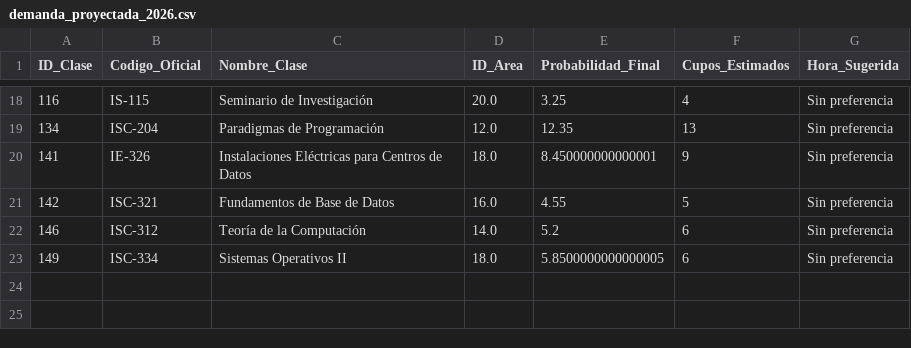
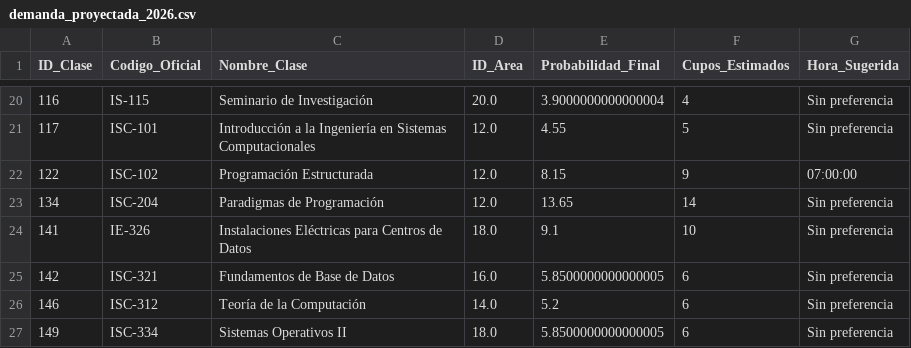
Before and after one commit to Joasro/Optimizador_ML, a CSV file: data/demanda_proyectada_2026.csv, drawn as a sheet; only a part is shown, gaps mark what is left out; the diff covers the shown part only.

```diff
--- a/data/demanda_proyectada_2026.csv
+++ b/data/demanda_proyectada_2026.csv
@@ -18,5 +20,7 @@ ID_Clase,Codigo_Oficial,Nombre_Clase,ID_Area,Probabilidad_Final,Cupos_Estimados,
-116,IS-115,Seminario de Investigación,20.0,3.25,4,Sin preferencia
-134,ISC-204,Paradigmas de Programación,12.0,12.35,13,Sin preferencia
-141,IE-326,Instalaciones Eléctricas para Centros de Datos,18.0,8.450000000000001,9,Sin preferencia
-142,ISC-321,Fundamentos de Base de Datos,16.0,4.55,5,Sin preferencia
+116,IS-115,Seminario de Investigación,20.0,3.9000000000000004,4,Sin preferencia
+117,ISC-101,Introducción a la Ingeniería en Sistemas Computacionales,12.0,4.55,5,Sin preferencia
+122,ISC-102,Programación Estructurada,12.0,8.15,9,07:00:00
+134,ISC-204,Paradigmas de Programación,12.0,13.65,14,Sin preferencia
+141,IE-326,Instalaciones Eléctricas para Centros de Datos,18.0,9.1,10,Sin preferencia
+142,ISC-321,Fundamentos de Base de Datos,16.0,5.8500000000000005,6,Sin preferencia
 146,ISC-312,Teoría de la Computación,14.0,5.2,6,Sin preferencia
```
Also changed, not shown: 2 added rows and 30 edited cells elsewhere in this file, 4 other files.
